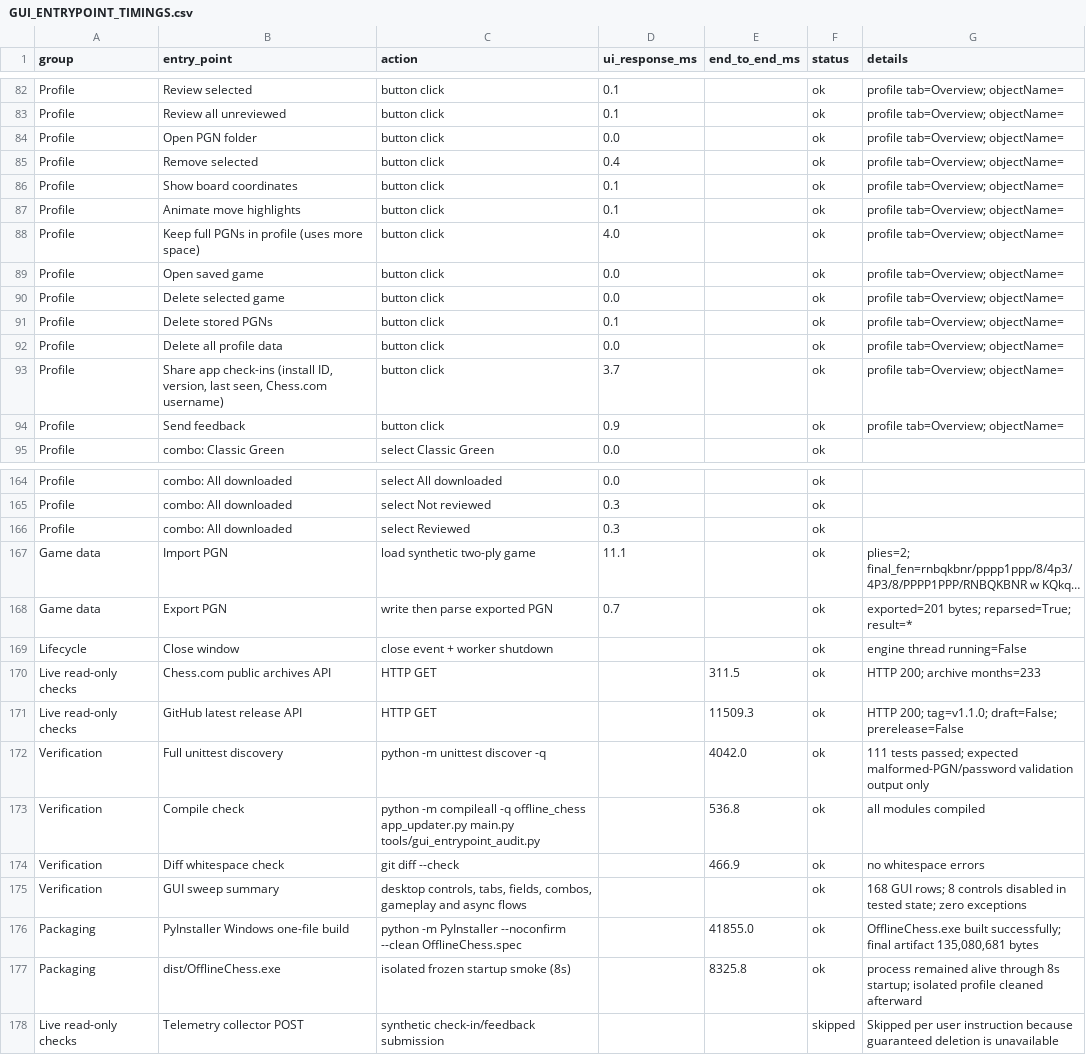
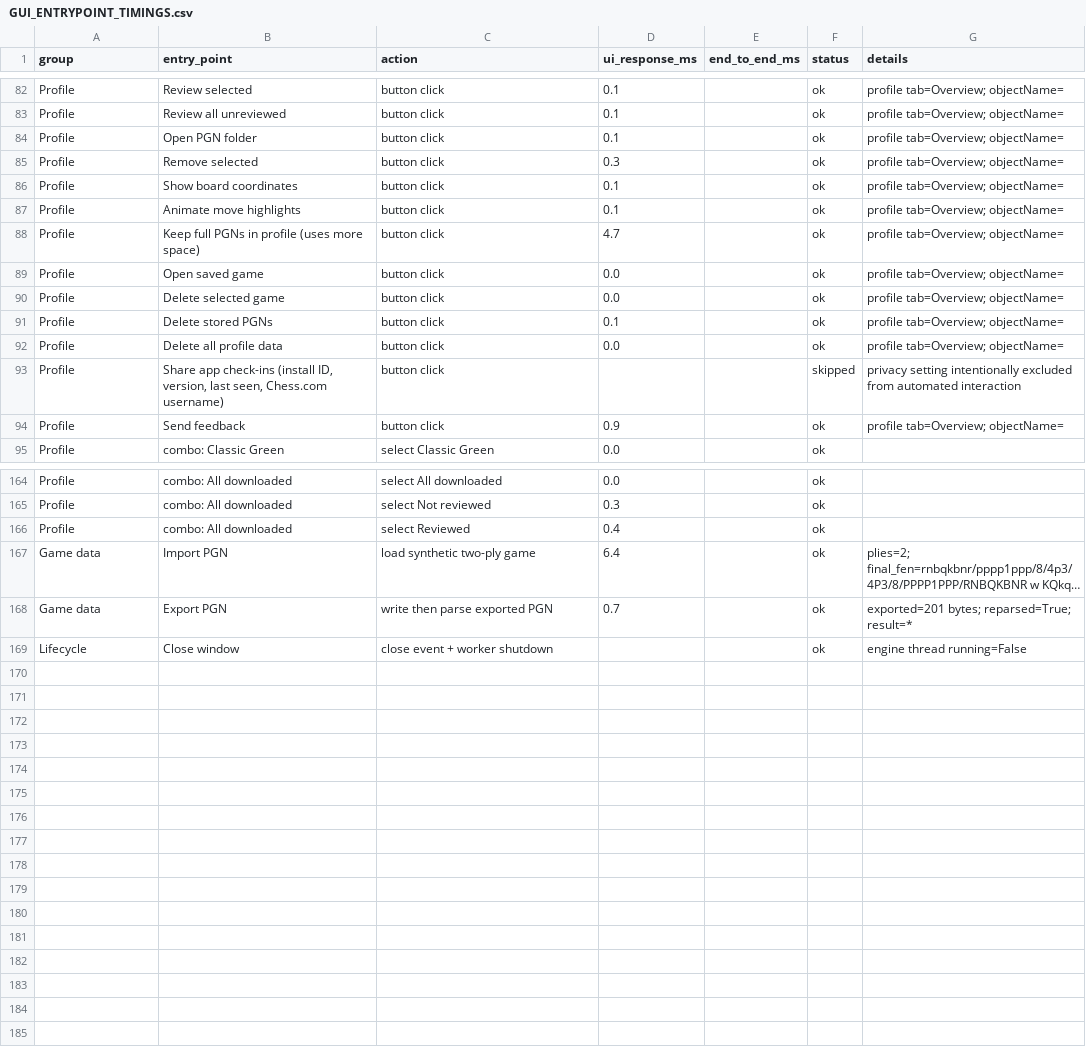
Before and after one commit to JIMMYJAMTHEVERYFATMAN/Chess, a CSV file: GUI_ENTRYPOINT_TIMINGS.csv, drawn as a sheet; only a part is shown, gaps mark what is left out; long unchanged cells end in …; removed rows and columns are numbered as before the commit, all else as after; the diff covers the shown part only; the diff names each change by its address in the sheet, - before the commit and + after, or states it on an @@ line.

Commit message:
Prepare Offline Chess v1.1.2

```diff
--- a/GUI_ENTRYPOINT_TIMINGS.csv
+++ b/GUI_ENTRYPOINT_TIMINGS.csv
-D84 (ui_response_ms): 0.0
+D84 (ui_response_ms): 0.1
-D85 (ui_response_ms): 0.4
+D85 (ui_response_ms): 0.3
-D88 (ui_response_ms): 4.0
+D88 (ui_response_ms): 4.7
-D93 (ui_response_ms): 3.7
+D93 (ui_response_ms): (empty)
-F93 (status): ok
+F93 (status): skipped
-G93 (details): profile tab=Overview; objectName=
+G93 (details): privacy setting intentionally excluded from automated interaction
-D166 (ui_response_ms): 0.3
+D166 (ui_response_ms): 0.4
-D167 (ui_response_ms): 11.1
+D167 (ui_response_ms): 6.4
-row 170: Live read-only checks | Chess.com public archives API | HTTP GET |  | 311.5 | ok | HTTP 200; archive months=233
-row 171: Live read-only checks | GitHub latest release API | HTTP GET |  | 11509.3 | ok | HTTP 200; tag=v1.1.0; draft=False; prerelease=False
-row 172: Verification | Full unittest discovery | python -m unittest discover -q |  | 4042.0 | ok | 111 tests passed; expected malformed-PGN/password validation output only
-row 173: Verification | Compile check | python -m compileall -q offline_chess app_updater.py main.py tools/gui_entrypoint_audit.py |  | 536.8 | ok | all modules compiled
-row 174: Verification | Diff whitespace check | git diff --check |  | 466.9 | ok | no whitespace errors
-row 175: Verification | GUI sweep summary | desktop controls, tabs, fields, combos, gameplay and async flows |  |  | ok | 168 GUI rows; 8 controls disabled in tested state; zero exceptions
-row 176: Packaging | PyInstaller Windows one-file build | python -m PyInstaller --noconfirm --clean OfflineChess.spec |  | 41855.0 | ok | OfflineChess.exe built successfully; final artifact 135,080,681 bytes
-row 177: Packaging | dist/OfflineChess.exe | isolated frozen startup smoke (8s) |  | 8325.8 | ok | process remained alive through 8s startup; isolated profile cleaned afterward
-row 178: Live read-only checks | Telemetry collector POST | synthetic check-in/feedback submission |  |  | skipped | Skipped per user instruction because guaranteed deletion is unavailable
```
Also changed, not shown: 2 added rows, 2 removed rows and 63 edited cells elsewhere in this file, 13 other files.
